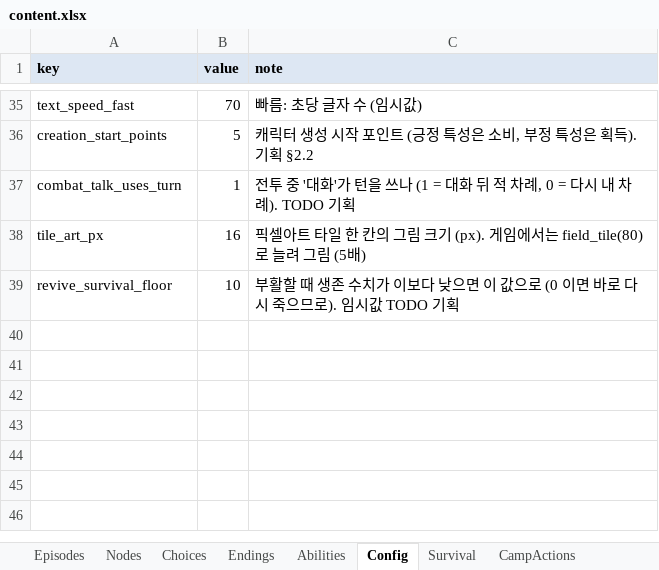
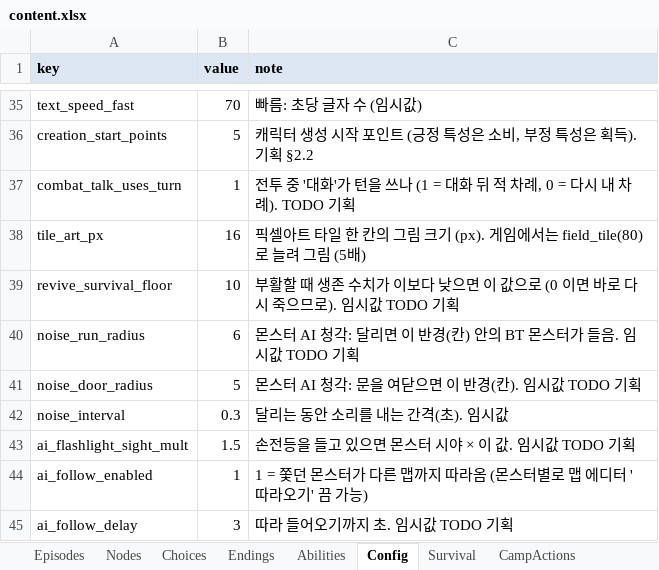
Before and after one commit to HomilBBANG/rt_Tevah, an Excel workbook: tools/sheets/content.xlsx, sheet Config, drawn as a sheet; only a part is shown, gaps mark what is left out; values as stored, in another font and other column widths than the file's, no borders; the diff names each change by its address in the sheet, - before the commit and + after, or states it on an @@ line.

```diff
--- a/tools/sheets/content.xlsx (sheet Config)
+++ b/tools/sheets/content.xlsx (sheet Config)
+row 40: noise_run_radius | 6 | 몬스터 AI 청각: 달리면 이 반경(칸) 안의 BT 몬스터가 들음. 임시값 TODO 기획
+row 41: noise_door_radius | 5 | 몬스터 AI 청각: 문을 여닫으면 이 반경(칸). 임시값 TODO 기획
+row 42: noise_interval | 0.3 | 달리는 동안 소리를 내는 간격(초). 임시값
+row 43: ai_flashlight_sight_mult | 1.5 | 손전등을 들고 있으면 몬스터 시야 × 이 값. 임시값 TODO 기획
+row 44: ai_follow_enabled | 1 | 1 = 쫓던 몬스터가 다른 맵까지 따라옴 (몬스터별로 맵 에디터 '따라오기' 끔 가능)
+row 45: ai_follow_delay | 3 | 따라 들어오기까지 초. 임시값 TODO 기획
```
Also changed, not shown: 10 other files.
